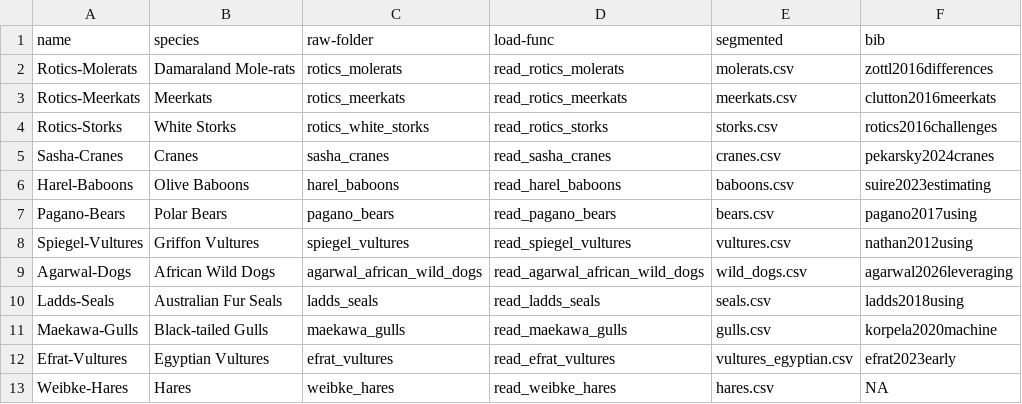
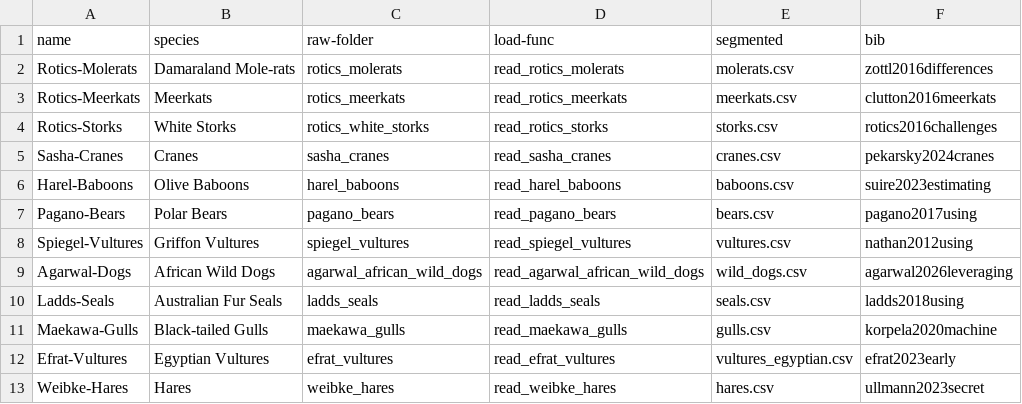
Before and after one commit to Hezi-Resheff/pyecoacc, a CSV file: pyecoacc/datasets/registry.csv, drawn as a sheet.

```diff
--- a/pyecoacc/datasets/registry.csv
+++ b/pyecoacc/datasets/registry.csv
@@ -12,2 +12,2 @@ Maekawa-Gulls,Black-tailed Gulls,maekawa_gulls,read_maekawa_gulls,gulls.csv,korp
 Efrat-Vultures,Egyptian Vultures,efrat_vultures,read_efrat_vultures,vultures_egyptian.csv,efrat2023early
-Weibke-Hares,Hares,weibke_hares,read_weibke_hares,hares.csv,NA
+Weibke-Hares,Hares,weibke_hares,read_weibke_hares,hares.csv,ullmann2023secret
```
Also changed, not shown: 1 other file.
